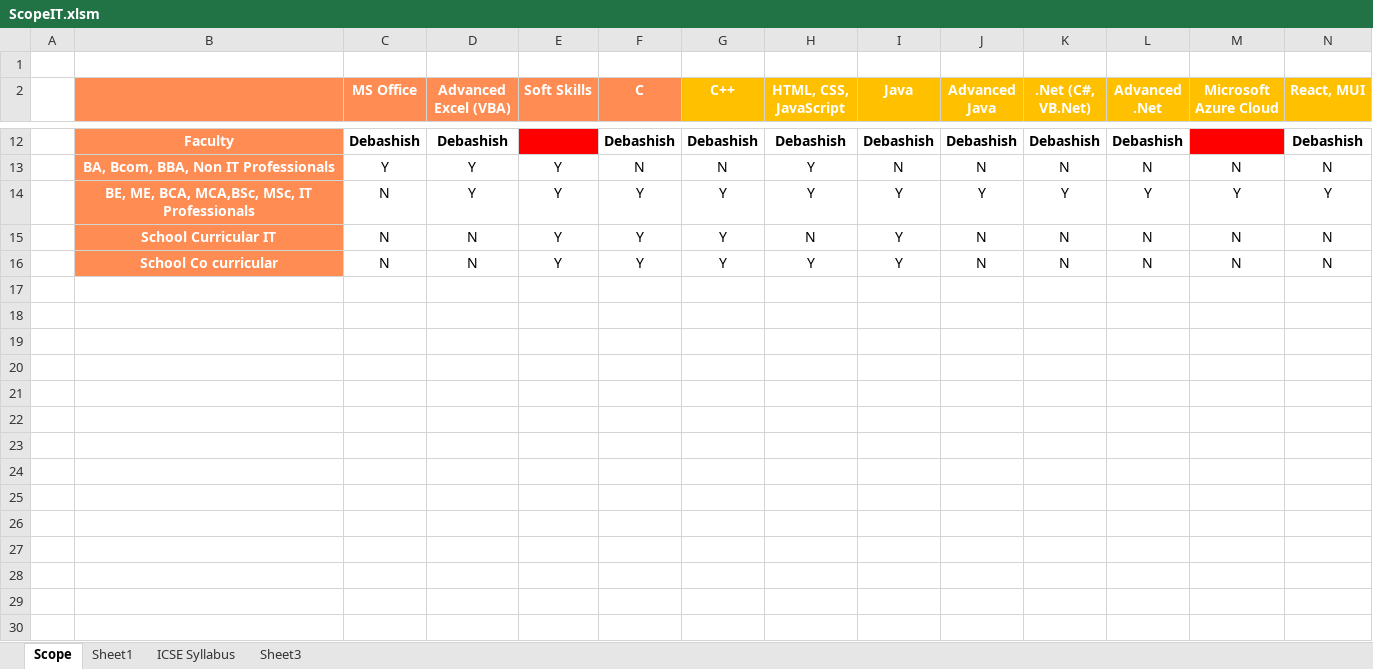
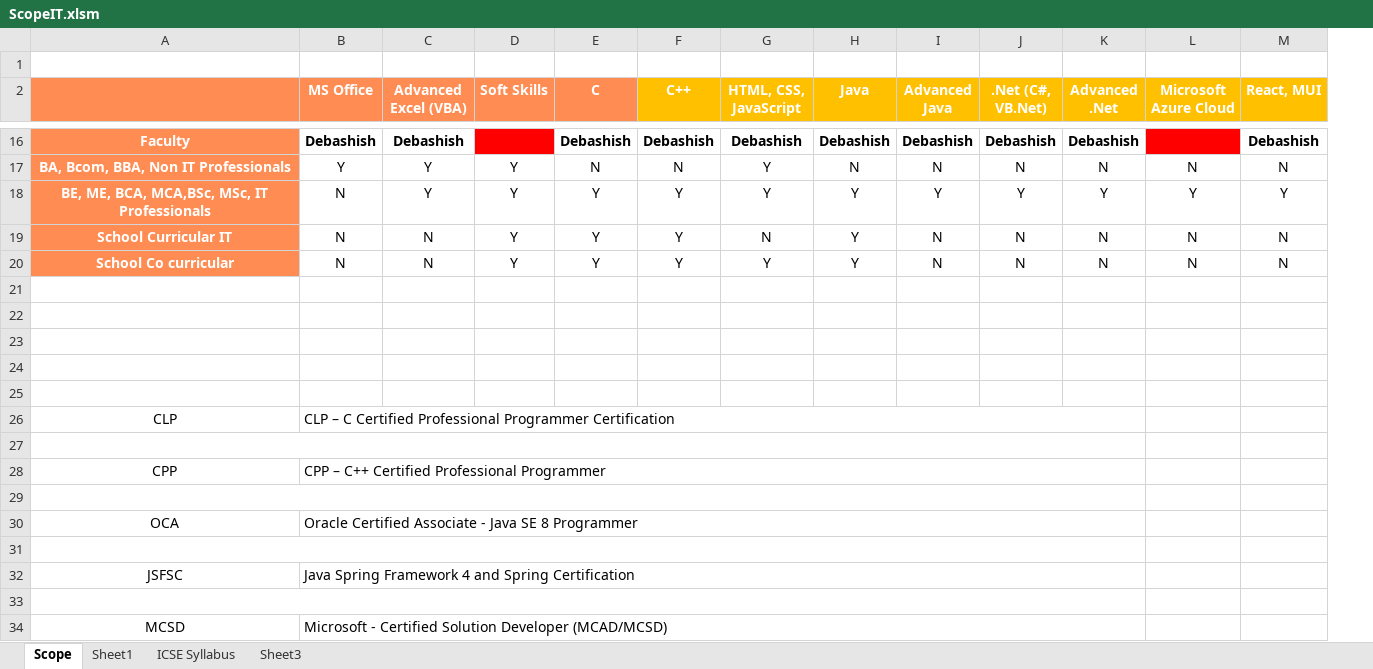
Before and after one commit to anodiamadm/Docs, an Excel workbook: Offline/BusinessManagement/Teach_Tech@anodiam/IT/ScopeIT.xlsm, sheet Scope, drawn as a sheet; only a part is shown, gaps mark what is left out; values as stored, in another font and other column widths than the file's, no borders; conditional formats not drawn; removed rows and columns are numbered as before the commit, all else as after; rows hold the shown columns only; the diff covers the shown part only; the diff names each change by its address in the sheet, - before the commit and + after, or states it on an @@ line.

Commit message:
Scope for IT is in process
Scope for IT is in process

```diff
--- a/Offline/BusinessManagement/Teach_Tech@anodiam/IT/ScopeIT.xlsm (sheet Scope)
+++ b/Offline/BusinessManagement/Teach_Tech@anodiam/IT/ScopeIT.xlsm (sheet Scope)
-column A, empty
+row 21: (empty)
+row 22: (empty)
+row 23: (empty)
+row 24: (empty)
+row 25: (empty)
+row 26: CLP | CLP – C Certified Professional Programmer Certification
+row 27: (empty)
+row 28: CPP | CPP – C++ Certified Professional Programmer
+row 29: (empty)
+row 30: OCA | Oracle Certified Associate - Java SE 8 Programmer
+row 31: (empty)
+row 32: JSFSC | Java Spring Framework 4 and Spring Certification
+row 33: (empty)
+row 34: MCSD | Microsoft - Certified Solution Developer (MCAD/MCSD)
```
Also changed, not shown: 7 added rows and 3 removed rows elsewhere in this sheet, 1 other file.
